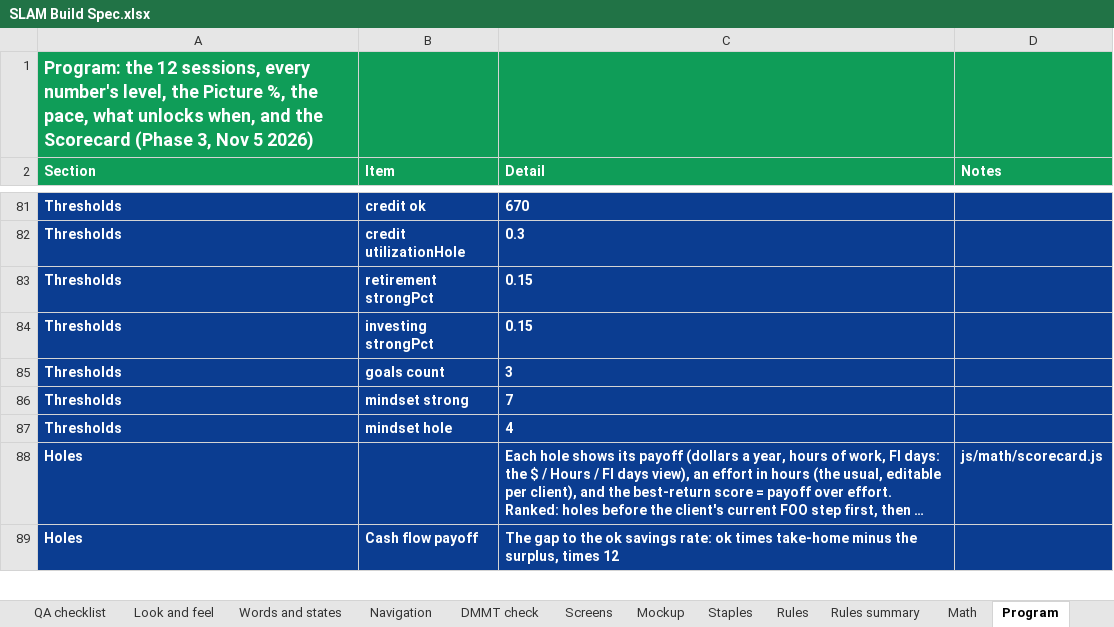
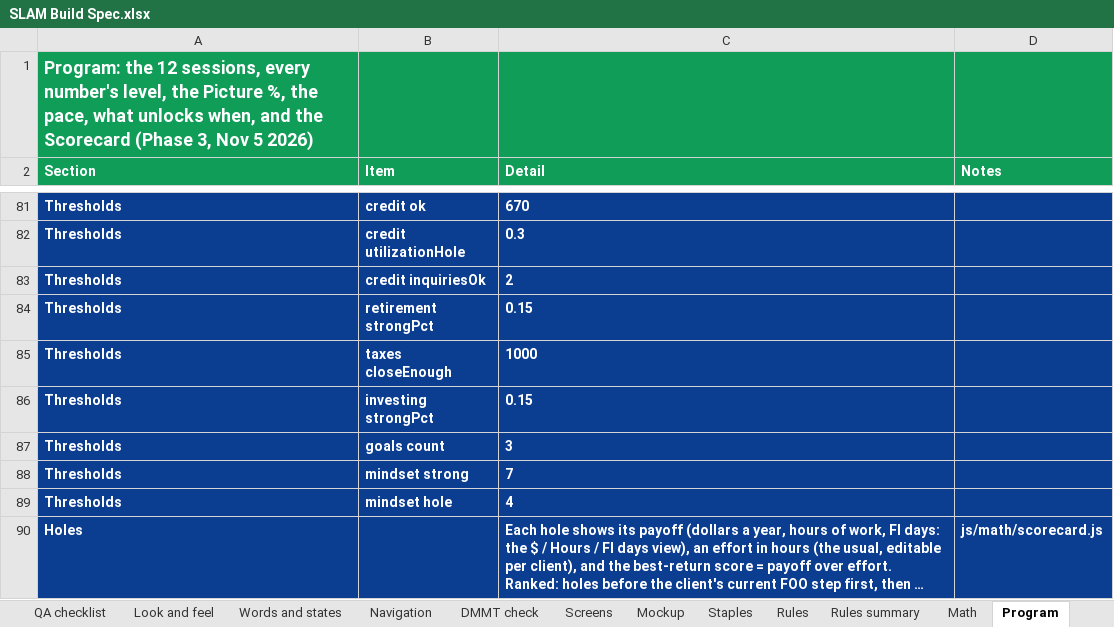
Before and after one commit to Sapphirestoneage/Slam, an Excel workbook: spec/SLAM Build Spec.xlsx, sheet Program, drawn as a sheet; only a part is shown, gaps mark what is left out; the shorter side is filled out with more unchanged rows; long unchanged cells end in …; values as stored, in another font and other column widths than the file's, no borders; the diff covers the shown part only; the diff names each change by its address in the sheet, - before the commit and + after, or states it on an @@ line.

```diff
--- a/spec/SLAM Build Spec.xlsx (sheet Program)
+++ b/spec/SLAM Build Spec.xlsx (sheet Program)
+row 83: Thresholds | credit inquiriesOk | 2
+row 85: Thresholds | taxes closeEnough | 1000
```
Also changed, not shown: 11 added rows elsewhere in this sheet, sheet Fields, 21 other files.
